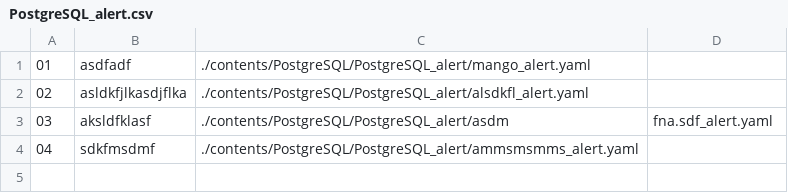
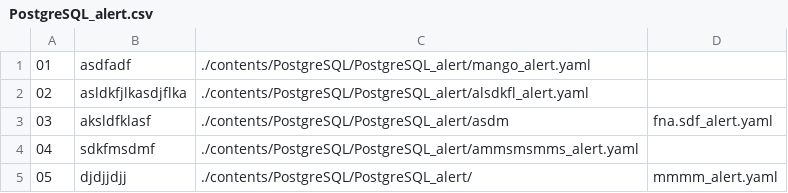
Before and after one commit to NexClipper/exporterhub.io, a CSV file: contents/PostgreSQL/PostgreSQL_alert/PostgreSQL_alert.csv, drawn as a sheet.

Commit message:
wip

```diff
--- a/contents/PostgreSQL/PostgreSQL_alert/PostgreSQL_alert.csv
+++ b/contents/PostgreSQL/PostgreSQL_alert/PostgreSQL_alert.csv
@@ -4 +4,2 @@
 04, sdkfmsdmf, ./contents/PostgreSQL/PostgreSQL_alert/ammsmsmms_alert.yaml
+05, djdjjdjj, ./contents/PostgreSQL/PostgreSQL_alert/,mmmm_alert.yaml
```
